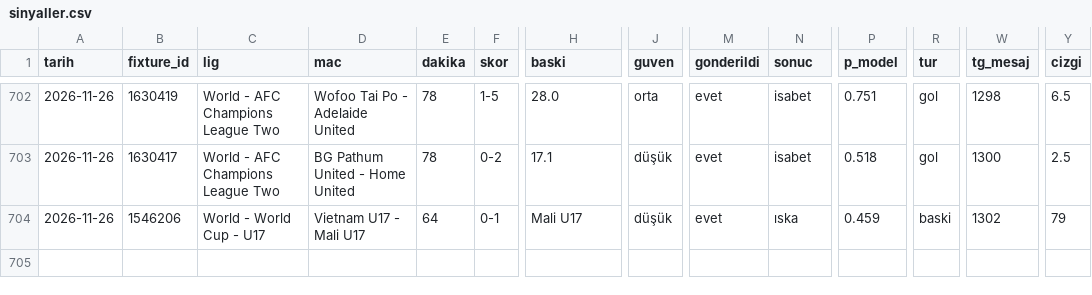
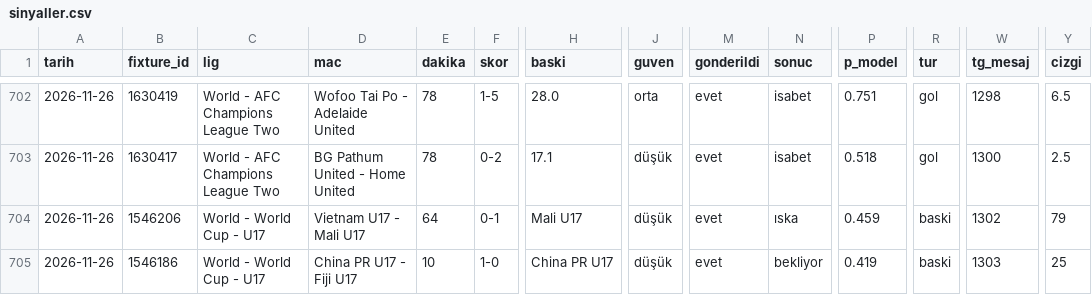
Before and after one commit to leaderofhorde1/Gol-Analizi, a CSV file: data/sinyaller.csv, drawn as a sheet; only a part is shown, gaps mark what is left out; rows hold the shown columns only; the diff names each change by its address in the sheet, - before the commit and + after, or states it on an @@ line.

```diff
--- a/data/sinyaller.csv
+++ b/data/sinyaller.csv
+row 705: 2026-11-26 | 1546186 | World - World Cup - U17 | China PR U17 - Fiji U17 | 10 | 1-0 | China PR U17 | düşük | evet | bekliyor | 0.419 | baski | 1303 | 25
```
Also changed, not shown: 3 other files.
